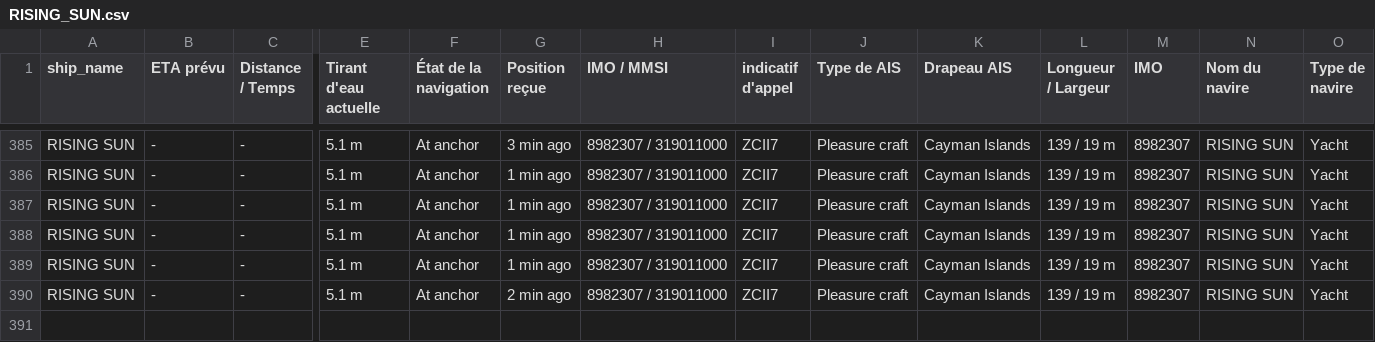
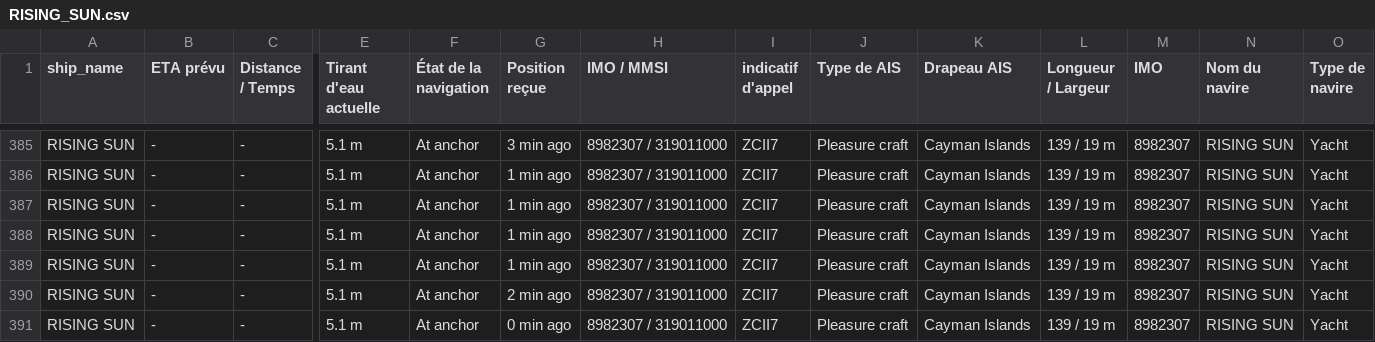
Before and after one commit to ZouarhiYassmin/ais-dataset-vesselfinder, a CSV file: data/RISING_SUN.csv, drawn as a sheet; only a part is shown, gaps mark what is left out; rows hold the shown columns only; the diff names each change by its address in the sheet, - before the commit and + after, or states it on an @@ line.

```diff
--- a/data/RISING_SUN.csv
+++ b/data/RISING_SUN.csv
+row 391: RISING SUN | - | - | 5.1 m | At anchor | 0 min ago | 8982307 / 319011000 | ZCII7 | Pleasure craft | Cayman Islands | 139 / 19 m | 8982307 | RISING SUN | Yacht
```
Also changed, not shown: data/ARROW.csv, data/FORTUNATE_SUN.csv, 5 other files.
